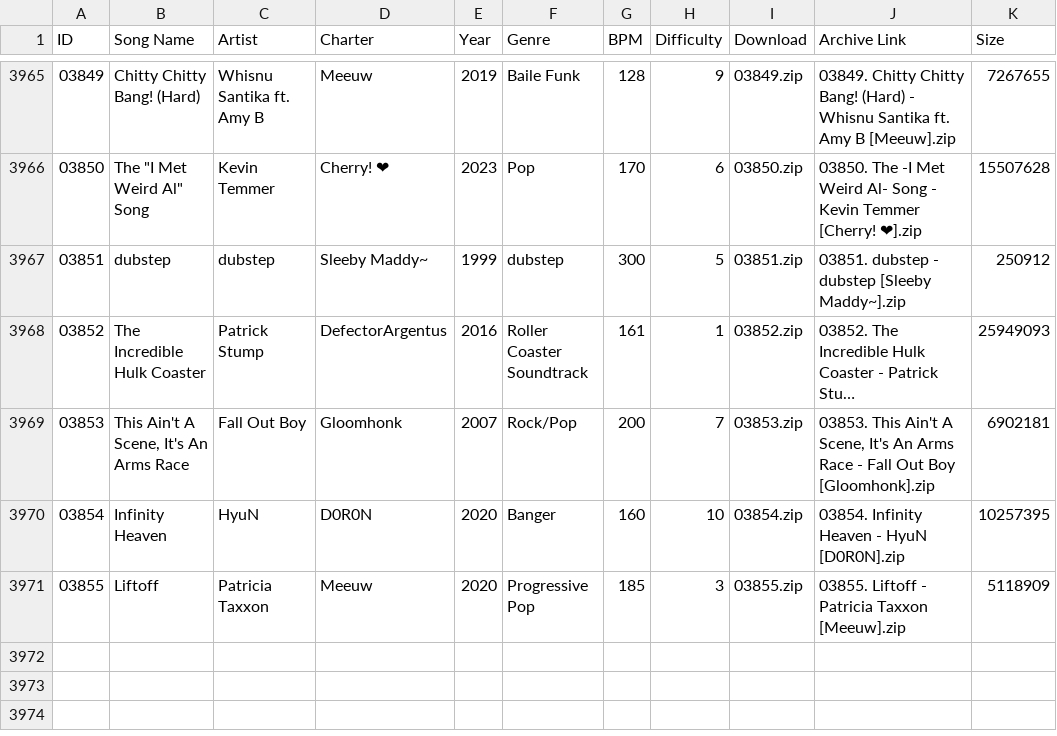
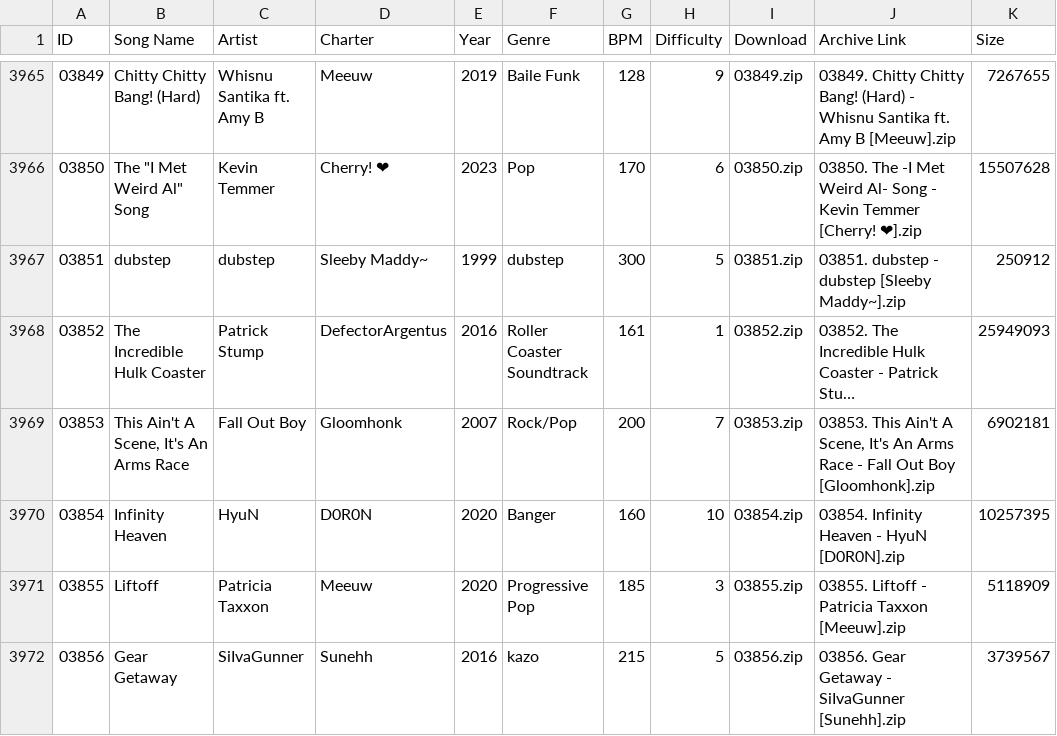
Before and after one commit to tc-mods/TromboneDB, a CSV file: docs/data/db.csv, drawn as a sheet; only a part is shown, gaps mark what is left out; long unchanged cells end in …; the diff names each change by its address in the sheet, - before the commit and + after, or states it on an @@ line.

```diff
--- a/docs/data/db.csv
+++ b/docs/data/db.csv
+row 3972: 03856 | Gear Getaway | SiIvaGunner | Sunehh | 2016 | kazo | 215 | 5 | 03856.zip | 03856. Gear Getaway - SiIvaGunner [Sunehh].zip | 3739567
```
Also changed, not shown: 2 other files.
